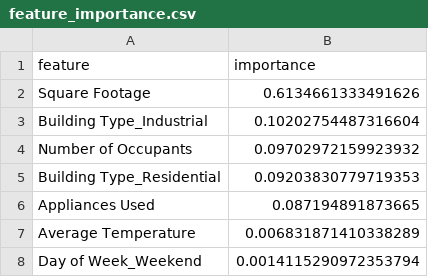
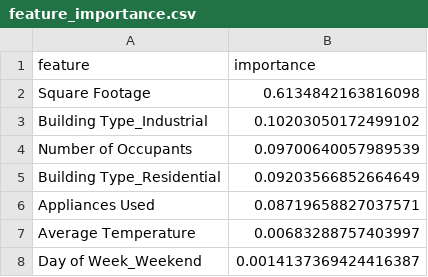
Before and after one commit to yamapraja24/Workflow_CI, a CSV file: MLProject/feature_importance.csv, drawn as a sheet.

```diff
--- a/MLProject/feature_importance.csv
+++ b/MLProject/feature_importance.csv
@@ -1,8 +1,8 @@
 feature,importance
-Square Footage,0.6134661333491626
-Building Type_Industrial,0.10202754487316604
-Number of Occupants,0.09702972159923932
-Building Type_Residential,0.09203830779719353
-Appliances Used,0.087194891873665
-Average Temperature,0.006831871410338289
-Day of Week_Weekend,0.0014115290972353794
+Square Footage,0.6134842163816098
+Building Type_Industrial,0.10203050172499102
+Number of Occupants,0.09700640057989539
+Building Type_Residential,0.09203566852664649
+Appliances Used,0.08719658827037571
+Average Temperature,0.00683288757403997
+Day of Week_Weekend,0.0014137369424416387
```
Also changed, not shown: MLProject/prediction_results.csv, 26 other files.
